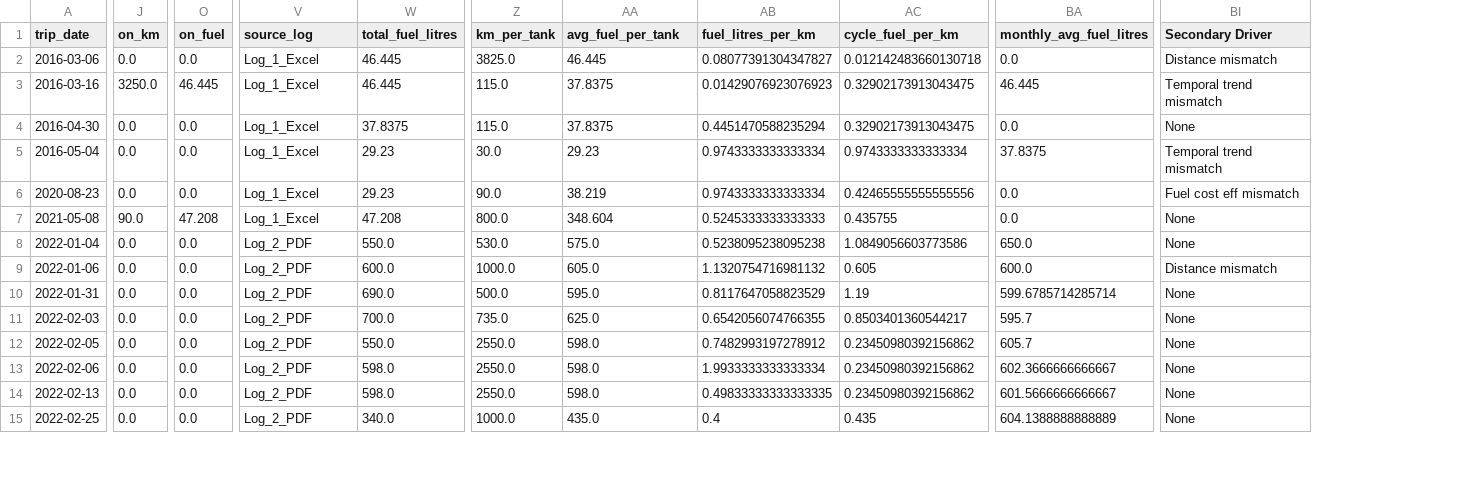
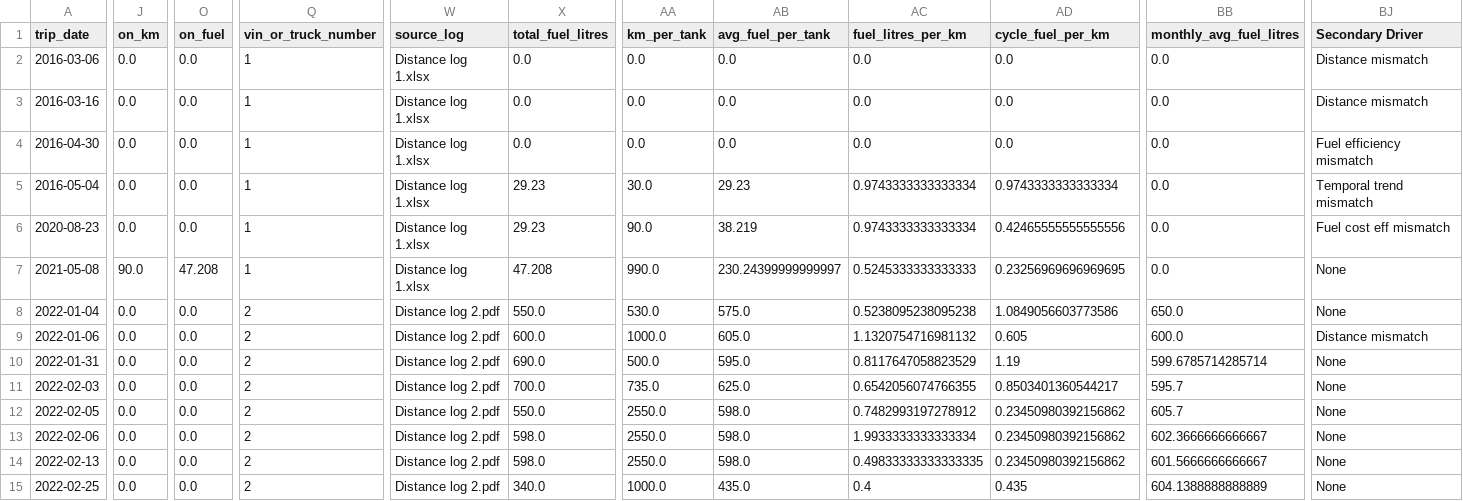
Before and after one commit to pavanhebbar/DataScietist_TRB_GoV, a CSV file: Data/outputs/audit_ledger.csv, drawn as a sheet; only a part is shown, gaps mark what is left out; addresses are those after the commit; the diff covers the shown part only; the diff names each change by its address in the sheet, - before the commit and + after, or states it on an @@ line.

```diff
--- a/Data/outputs/audit_ledger.csv
+++ b/Data/outputs/audit_ledger.csv
+column Q (vin_or_truck_number), rows 2-15: 1 | 1 | 1 | 1 | 1 | 1 | 2 | 2 | 2 | 2 | 2 | 2 | 2 | 2
-W2:W7 (source_log): Log_1_Excel
+W2:W7 (source_log): Distance log 1.xlsx
-X2:X3 (total_fuel_litres): 46.445
+X2:X3 (total_fuel_litres): 0.0
-AA2 (km_per_tank): 3825.0
+AA2 (km_per_tank): 0.0
-AB2 (avg_fuel_per_tank): 46.445
+AB2 (avg_fuel_per_tank): 0.0
-AC2 (fuel_litres_per_km): 0.08077391304347827
+AC2 (fuel_litres_per_km): 0.0
-AD2 (cycle_fuel_per_km): 0.012142483660130718
+AD2 (cycle_fuel_per_km): 0.0
-J3 (on_km): 3250.0
+J3 (on_km): 0.0
-O3 (on_fuel): 46.445
+O3 (on_fuel): 0.0
-AA3:AA4 (km_per_tank): 115.0
+AA3:AA4 (km_per_tank): 0.0
-AB3:AB4 (avg_fuel_per_tank): 37.8375
+AB3:AB4 (avg_fuel_per_tank): 0.0
-AC3 (fuel_litres_per_km): 0.01429076923076923
+AC3 (fuel_litres_per_km): 0.0
-AD3:AD4 (cycle_fuel_per_km): 0.32902173913043475
+AD3:AD4 (cycle_fuel_per_km): 0.0
-BB3 (monthly_avg_fuel_litres): 46.445
+BB3 (monthly_avg_fuel_litres): 0.0
-BJ3 (Secondary Driver): Temporal trend mismatch
+BJ3 (Secondary Driver): Distance mismatch
-X4 (total_fuel_litres): 37.8375
+X4 (total_fuel_litres): 0.0
-AC4 (fuel_litres_per_km): 0.4451470588235294
+AC4 (fuel_litres_per_km): 0.0
-BJ4 (Secondary Driver): None
+BJ4 (Secondary Driver): Fuel efficiency mismatch
-BB5 (monthly_avg_fuel_litres): 37.8375
+BB5 (monthly_avg_fuel_litres): 0.0
-AA7 (km_per_tank): 800.0
+AA7 (km_per_tank): 990.0
-AB7 (avg_fuel_per_tank): 348.604
+AB7 (avg_fuel_per_tank): 230.24399999999997
-AD7 (cycle_fuel_per_km): 0.435755
+AD7 (cycle_fuel_per_km): 0.23256969696969695
-W8:W15 (source_log): Log_2_PDF
+W8:W15 (source_log): Distance log 2.pdf
```
Also changed, not shown: 117 edited cells elsewhere in this file, Data/outputs/clean_trips.csv, Data/outputs/featured_dataset.csv, 24 other files.
